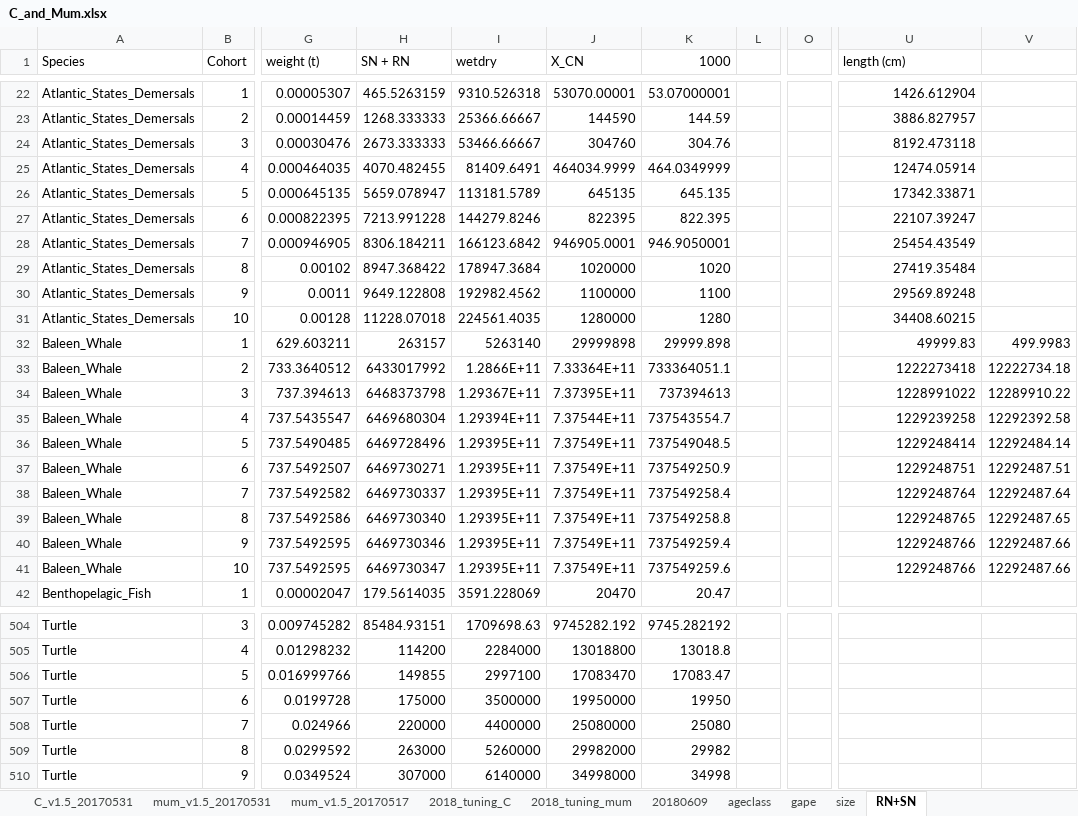
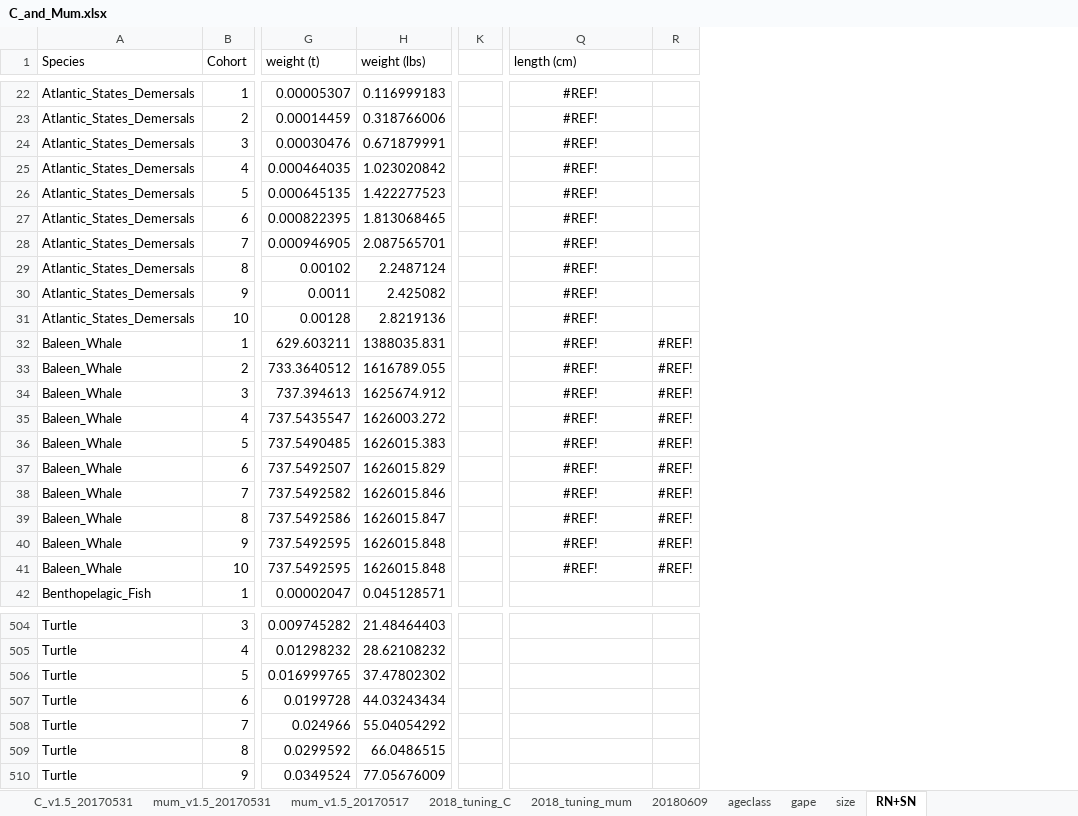
Before and after one commit to NEFSC/READ-EDAB-neusAtlantis, an Excel workbook: R/C_and_Mum.xlsx, sheet RN+SN, drawn as a sheet; only a part is shown, gaps mark what is left out; values as stored, in another font and other column widths than the file's, no borders; removed rows and columns are numbered as before the commit, all else as after; the diff covers the shown part only; the diff names each change by its address in the sheet, - before the commit and + after, or states it on an @@ line.

Commit message:
checking length weight relationships and initial conditions RN SN vals need updating

```diff
--- a/R/C_and_Mum.xlsx (sheet RN+SN)
+++ b/R/C_and_Mum.xlsx (sheet RN+SN)
-column H (SN + RN), rows 22-42: 465.5263159 | 1268.333333 | 2673.333333 | 4070.482455 | 5659.078947 | 7213.991228 | 8306.184211 | 8947.368422 | 9649.122808 | 11228.07018 | 263157 | 6433017992 | 6468373798 | 6469680304 | 6469728496 | 6469730271 | 6469730337 | 6469730340 | 6469730346 | 6469730347 | 179.5614035; rows 504-510: 85484.93151 | 114200 | 149855 | 175000 | 220000 | 263000 | 307000
-column I (wetdry), rows 22-42: 9310.526318 | 25366.66667 | 53466.66667 | 81409.6491 | 113181.5789 | 144279.8246 | 166123.6842 | 178947.3684 | 192982.4562 | 224561.4035 | 5263140 | 1.2866E+11 | 1.29367E+11 | 1.29394E+11 | 1.29395E+11 | 1.29395E+11 | 1.29395E+11 | 1.29395E+11 | 1.29395E+11 | 1.29395E+11 | 3591.228069; rows 504-510: 1709698.63 | 2284000 | 2997100 | 3500000 | 4400000 | 5260000 | 6140000
-column J (X_CN), rows 22-42: 53070.00001 | 144590 | 304760 | 464034.9999 | 645135 | 822395 | 946905.0001 | 1020000 | 1100000 | 1280000 | 29999898 | 7.33364E+11 | 7.37395E+11 | 7.37544E+11 | 7.37549E+11 | 7.37549E+11 | 7.37549E+11 | 7.37549E+11 | 7.37549E+11 | 7.37549E+11 | 20470; rows 504-510: 9745282.192 | 13018800 | 17083470 | 19950000 | 25080000 | 29982000 | 34998000
-column K (1000), rows 22-42: 53.07000001 | 144.59 | 304.76 | 464.0349999 | 645.135 | 822.395 | 946.9050001 | 1020 | 1100 | 1280 | 29999.898 | 733364051.1 | 737394613 | 737543554.7 | 737549048.5 | 737549250.9 | 737549258.4 | 737549258.8 | 737549259.4 | 737549259.6 | 20.47; rows 504-510: 9745.282192 | 13018.8 | 17083.47 | 19950 | 25080 | 29982 | 34998
-column L, empty
+column H (weight (lbs)), rows 22-42: 0.116999183 | 0.318766006 | 0.671879991 | 1.023020842 | 1.422277523 | 1.813068465 | 2.087565701 | 2.2487124 | 2.425082 | 2.8219136 | 1388035.831 | 1616789.055 | 1625674.912 | 1626003.272 | 1626015.383 | 1626015.829 | 1626015.846 | 1626015.847 | 1626015.848 | 1626015.848 | 0.045128571; rows 504-510: 21.48464403 | 28.62108232 | 37.47802302 | 44.03243434 | 55.04054292 | 66.0486515 | 77.05676009
-column O, empty
+column K, empty
-column V, rows 32-41: 499.9983 | 12222734.18 | 12289910.22 | 12292392.58 | 12292484.14 | 12292487.51 | 12292487.64 | 12292487.65 | 12292487.66 | 12292487.66
+column R, rows 32-41: all #REF!
-Q22:Q41 alignment: right
+Q22:Q41 alignment: center
-Q22 (length (cm)): 1426.612904
+Q22 (length (cm)): #REF!
-Q23 (length (cm)): 3886.827957
+Q23 (length (cm)): #REF!
-Q24 (length (cm)): 8192.473118
+Q24 (length (cm)): #REF!
-Q25 (length (cm)): 12474.05914
+Q25 (length (cm)): #REF!
-Q26 (length (cm)): 17342.33871
+Q26 (length (cm)): #REF!
-Q27 (length (cm)): 22107.39247
+Q27 (length (cm)): #REF!
-Q28 (length (cm)): 25454.43549
+Q28 (length (cm)): #REF!
-Q29 (length (cm)): 27419.35484
+Q29 (length (cm)): #REF!
-Q30 (length (cm)): 29569.89248
+Q30 (length (cm)): #REF!
-Q31 (length (cm)): 34408.60215
+Q31 (length (cm)): #REF!
-Q32 (length (cm)): 49999.83
+Q32 (length (cm)): #REF!
-Q33 (length (cm)): 1222273418
+Q33 (length (cm)): #REF!
-Q34 (length (cm)): 1228991022
+Q34 (length (cm)): #REF!
-Q35 (length (cm)): 1229239258
+Q35 (length (cm)): #REF!
-Q36 (length (cm)): 1229248414
+Q36 (length (cm)): #REF!
-Q37 (length (cm)): 1229248751
+Q37 (length (cm)): #REF!
-Q38 (length (cm)): 1229248764
+Q38 (length (cm)): #REF!
-Q39 (length (cm)): 1229248765
+Q39 (length (cm)): #REF!
-Q40:Q41 (length (cm)): 1229248766
+Q40:Q41 (length (cm)): #REF!
-G506 (weight (t)): 0.016999766
+G506 (weight (t)): 0.016999765
```
Also changed, not shown: 20 edited cells and cell formats elsewhere in this sheet, sheet C_v1, sheet 20180609, 6 other files.
